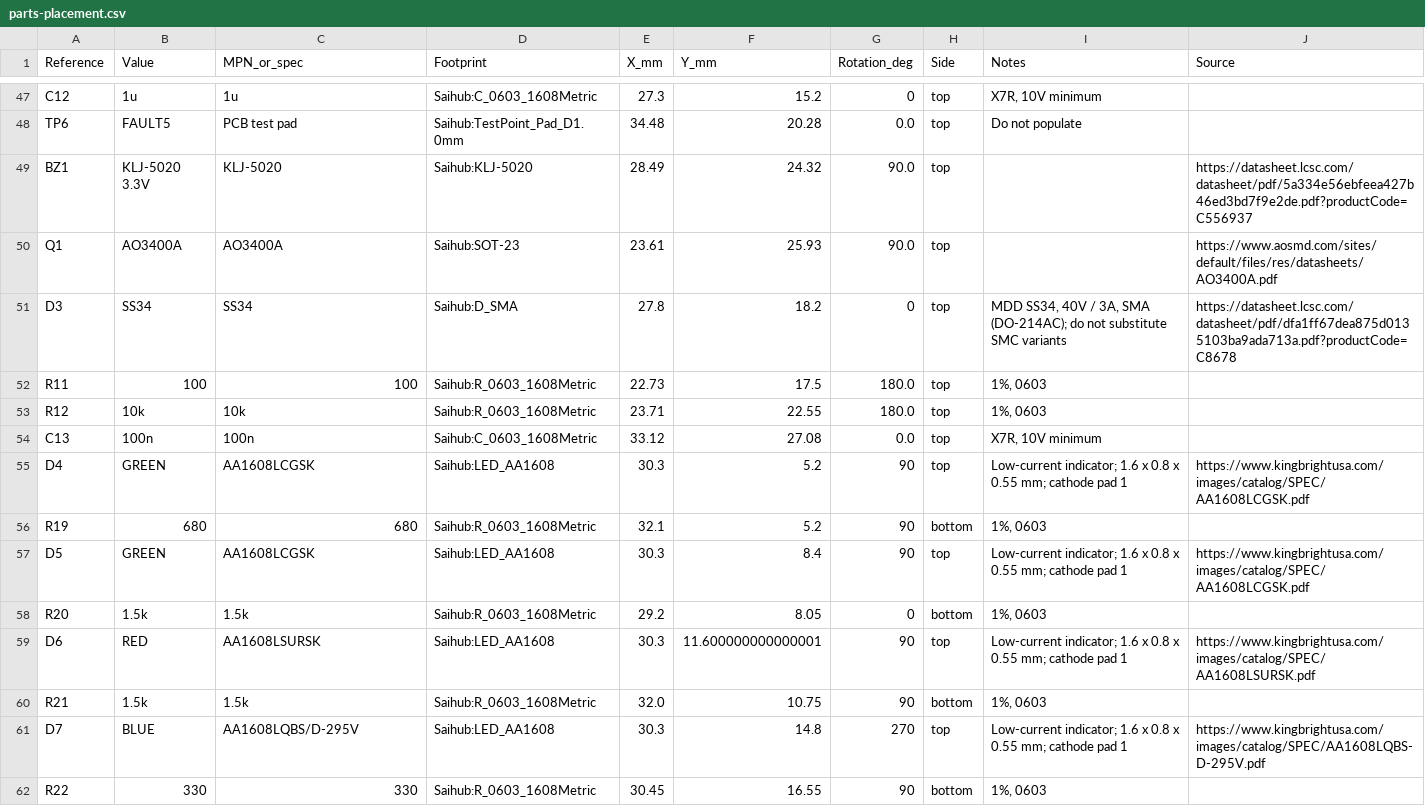
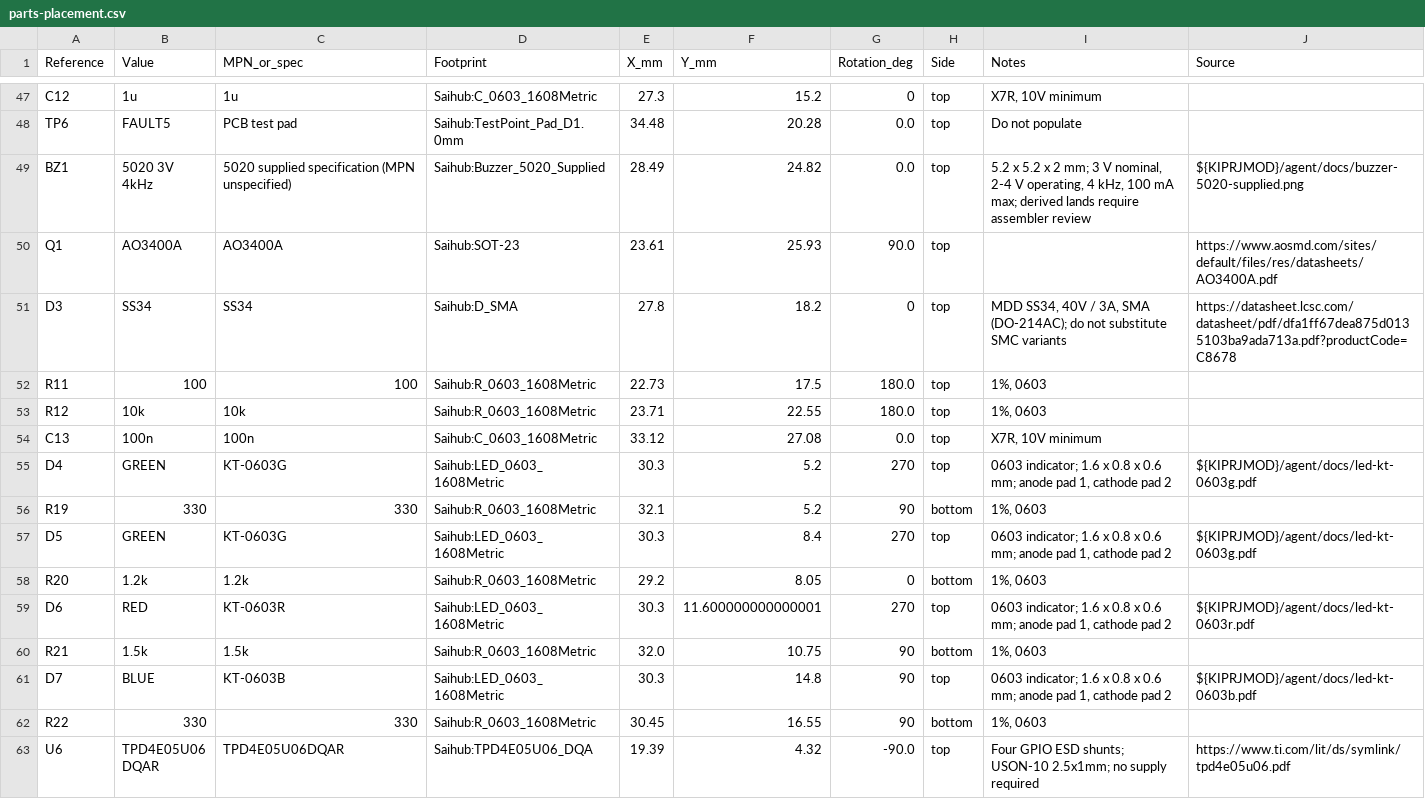
Before and after one commit to xqe2011/saihub, a CSV file: hardware/agent/validation/parts-placement.csv, drawn as a sheet; only a part is shown, gaps mark what is left out; the shorter side is filled out with more unchanged rows; the diff covers the shown part only.

Commit message:
fix(hardware): correct assembly footprints and package outlines

```diff
--- a/hardware/agent/validation/parts-placement.csv
+++ b/hardware/agent/validation/parts-placement.csv
@@ -48,3 +48,3 @@ C12,1u,1u,Saihub:C_0603_1608Metric,27.3,15.2,0,top,"X7R, 10V minimum",
 TP6,FAULT5,PCB test pad,Saihub:TestPoint_Pad_D1.0mm,34.48,20.28,0.0,top,Do not populate,
-BZ1,KLJ-5020 3.3V,KLJ-5020,Saihub:KLJ-5020,28.49,24.32,90.0,top,,https://datasheet.lcsc.com/datasheet/pdf/5a334e56ebfeea427b46ed3bd7f9e2de.pdf?productCode=C556937
+BZ1,5020 3V 4kHz,5020 supplied specification (MPN unspecified),Saihub:Buzzer_5020_Supplied,28.49,24.82,0.0,top,"5.2 x 5.2 x 2 mm; 3 V nominal, 2-4 V operating, 4 kHz, 100 mA max; derived lands require assembler review",${KIPRJMOD}/agent/docs/buzzer-5020-supplied.png
 Q1,AO3400A,AO3400A,Saihub:SOT-23,23.61,25.93,90.0,top,,https://www.aosmd.com/sites/default/files/res/datasheets/AO3400A.pdf
@@ -54,9 +54,9 @@ R12,10k,10k,Saihub:R_0603_1608Metric,23.71,22.55,180.0,top,"1%, 0603",
 C13,100n,100n,Saihub:C_0603_1608Metric,33.12,27.08,0.0,top,"X7R, 10V minimum",
-D4,GREEN,AA1608LCGSK,Saihub:LED_AA1608,30.3,5.2,90,top,Low-current indicator; 1.6 x 0.8 x 0.55 mm; cathode pad 1,https://www.kingbrightusa.com/images/catalog/SPEC/AA1608LCGSK.pdf
-R19,680,680,Saihub:R_0603_1608Metric,32.1,5.2,90,bottom,"1%, 0603",
-D5,GREEN,AA1608LCGSK,Saihub:LED_AA1608,30.3,8.4,90,top,Low-current indicator; 1.6 x 0.8 x 0.55 mm; cathode pad 1,https://www.kingbrightusa.com/images/catalog/SPEC/AA1608LCGSK.pdf
-R20,1.5k,1.5k,Saihub:R_0603_1608Metric,29.2,8.05,0,bottom,"1%, 0603",
-D6,RED,AA1608LSURSK,Saihub:LED_AA1608,30.3,11.600000000000001,90,top,Low-current indicator; 1.6 x 0.8 x 0.55 mm; cathode pad 1,https://www.kingbrightusa.com/images/catalog/SPEC/AA1608LSURSK.pdf
+D4,GREEN,KT-0603G,Saihub:LED_0603_1608Metric,30.3,5.2,270,top,"0603 indicator; 1.6 x 0.8 x 0.6 mm; anode pad 1, cathode pad 2",${KIPRJMOD}/agent/docs/led-kt-0603g.pdf
+R19,330,330,Saihub:R_0603_1608Metric,32.1,5.2,90,bottom,"1%, 0603",
+D5,GREEN,KT-0603G,Saihub:LED_0603_1608Metric,30.3,8.4,270,top,"0603 indicator; 1.6 x 0.8 x 0.6 mm; anode pad 1, cathode pad 2",${KIPRJMOD}/agent/docs/led-kt-0603g.pdf
+R20,1.2k,1.2k,Saihub:R_0603_1608Metric,29.2,8.05,0,bottom,"1%, 0603",
+D6,RED,KT-0603R,Saihub:LED_0603_1608Metric,30.3,11.600000000000001,270,top,"0603 indicator; 1.6 x 0.8 x 0.6 mm; anode pad 1, cathode pad 2",${KIPRJMOD}/agent/docs/led-kt-0603r.pdf
 R21,1.5k,1.5k,Saihub:R_0603_1608Metric,32.0,10.75,90,bottom,"1%, 0603",
-D7,BLUE,AA1608LQBS/D-295V,Saihub:LED_AA1608,30.3,14.8,270,top,Low-current indicator; 1.6 x 0.8 x 0.55 mm; cathode pad 1,https://www.kingbrightusa.com/images/catalog/SPEC/AA1608LQBS-D-295V.pdf
+D7,BLUE,KT-0603B,Saihub:LED_0603_1608Metric,30.3,14.8,90,top,"0603 indicator; 1.6 x 0.8 x 0.6 mm; anode pad 1, cathode pad 2",${KIPRJMOD}/agent/docs/led-kt-0603b.pdf
 R22,330,330,Saihub:R_0603_1608Metric,30.45,16.55,90,bottom,"1%, 0603",
```
Also changed, not shown: 4 edited cells elsewhere in this file, hardware/docs/bom.csv, 58 other files.
